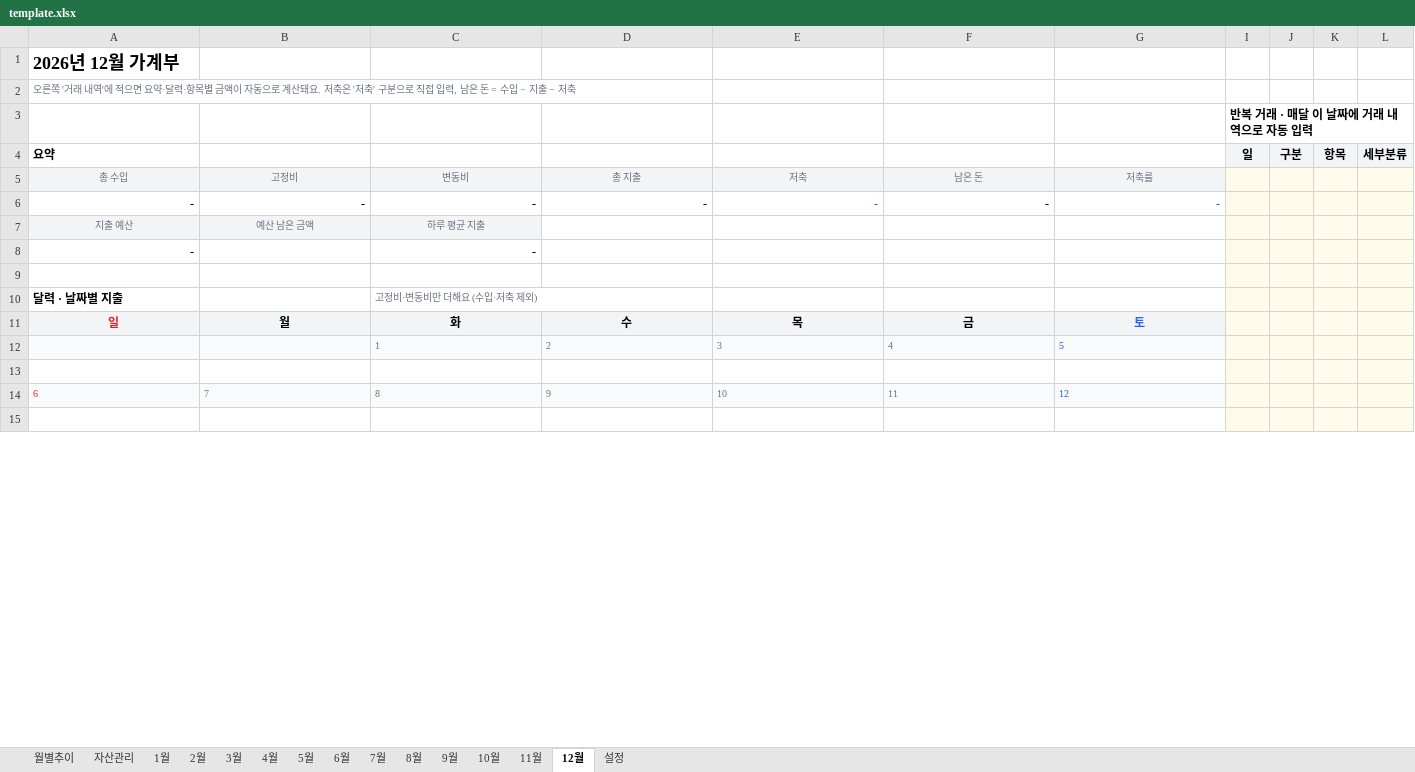
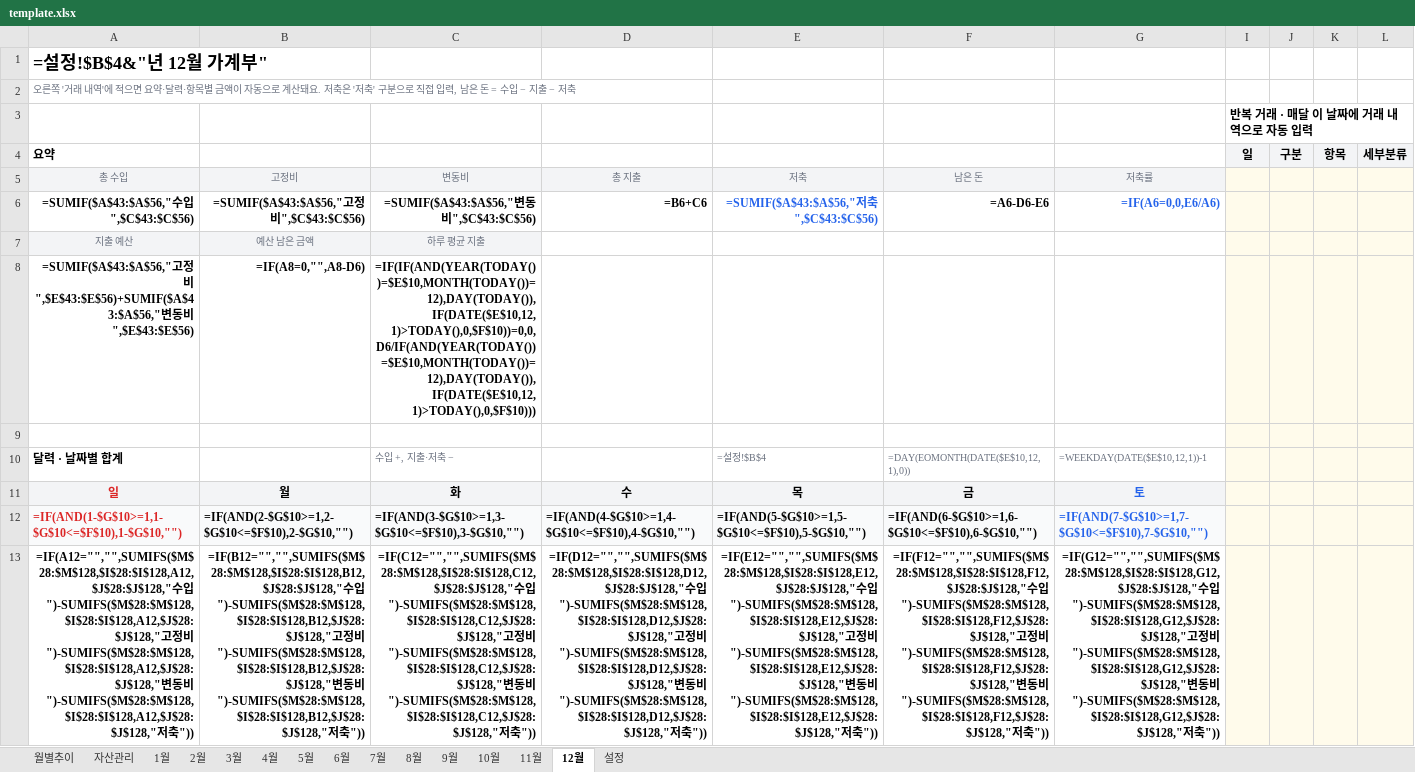
Before and after one commit to cham0919/AllLever-asset, an Excel workbook: template.xlsx, sheet 12월, drawn as a sheet; only a part is shown; values as stored, in another font and other column widths than the file's, no borders; formulas without a stored value are shown as written; charts and pictures and conditional formats not drawn; removed rows and columns are numbered as before the commit, all else as after; rows hold the shown columns only; the diff covers the shown part only; the diff names each change by its address in the sheet, - before the commit and + after, or states it on an @@ line.

```diff
--- a/template.xlsx (sheet 12월)
+++ b/template.xlsx (sheet 12월)
-A1: 2026년 12월 가계부
+A1: =설정!$B$4&"년 12월 가계부"
-row 6: - | - | - | - | - | - | -
+row 6: =SUMIF($A$43:$A$56,"수입",$C$43:$C$56) | =SUMIF($A$43:$A$56,"고정비",$C$43:$C$56) | =SUMIF($A$43:$A$56,"변동비",$C$43:$C$56) | =B6+C6 | =SUMIF($A$43:$A$56,"저축",$C$43:$C$56) | =A6-D6-E6 | =IF(A6=0,0,E6/A6)
-row 8: - |  | -
+row 8: =SUMIF($A$43:$A$56,"고정비",$E$43:$E$56)+SUMIF($A$43:$A$56,"변동비",$E$43:$E$56) | =IF(A8=0,"",A8-D6) | =IF(IF(AND(YEAR(TODAY())=$E$10,MONTH(TODAY())=12),DAY(TODAY()),IF(DATE($E$10,12,1)>TODAY(),0,$F$10))=0,0,D6/IF(AND(YEAR(TODAY())=$E$10,MONTH(TODAY())=12),DAY(TODAY()),IF(DATE($E$10,12,1)>TODAY(),0,$F$10)))
-row 10: 달력 · 날짜별 지출 |  | 고정비·변동비만 더해요 (수입·저축 제외)
+row 10: 달력 · 날짜별 합계 |  | 수입 +, 지출·저축 − |  | =설정!$B$4 | =DAY(EOMONTH(DATE($E$10,12,1),0)) | =WEEKDAY(DATE($E$10,12,1))-1
-row 12:  |  | 1 | 2 | 3 | 4 | 5
-row 12: (empty)
+row 12: =IF(AND(1-$G$10>=1,1-$G$10<=$F$10),1-$G$10,"") | =IF(AND(2-$G$10>=1,2-$G$10<=$F$10),2-$G$10,"") | =IF(AND(3-$G$10>=1,3-$G$10<=$F$10),3-$G$10,"") | =IF(AND(4-$G$10>=1,4-$G$10<=$F$10),4-$G$10,"") | =IF(AND(5-$G$10>=1,5-$G$10<=$F$10),5-$G$10,"") | =IF(AND(6-$G$10>=1,6-$G$10<=$F$10),6-$G$10,"") | =IF(AND(7-$G$10>=1,7-$G$10<=$F$10),7-$G$10,"")
-A12:G12 fill: none
+A12:G12 fill: #F9FAFB
-row 14: 6 | 7 | 8 | 9 | 10 | 11 | 12
-row 13: (empty)
+row 13: =IF(A12="","",SUMIFS($M$28:$M$128,$I$28:$I$128,A12,$J$28:$J$128,"수입")-SUMIFS($M$28:$M$128,$I$28:$I$128,A12,$J$28:$J$128,"고정비")-SUMIFS($M$28:$M$128,$I$28:$I$128,A12,$J$28:$J$128,"변동비")-SUMIFS($M$28:$M$128,$I$28:$I$128,A12,$J$28:$J$128,"저축")) | =IF(B12="","",SUMIFS($M$28:$M$128,$I$28:$I$128,B12,$J$28:$J$128,"수입")-SUMIFS($M$28:$M$128,$I$28:$I$128,B12,$J$28:$J$128,"고정비")-SUMIFS($M$28:$M$128,$I$28:$I$128,B12,$J$28:$J$128,"변동비")-SUMIFS($M$28:$M$128,$I$28:$I$128,B12,$J$28:$J$128,"저축")) | =IF(C12="","",SUMIFS($M$28:$M$128,$I$28:$I$128,C12,$J$28:$J$128,"수입")-SUMIFS($M$28:$M$128,$I$28:$I$128,C12,$J$28:$J$128,"고정비")-SUMIFS($M$28:$M$128,$I$28:$I$128,C12,$J$28:$J$128,"변동비")-SUMIFS($M$28:$M$128,$I$28:$I$128,C12,$J$28:$J$128,"저축")) | =IF(D12="","",SUMIFS($M$28:$M$128,$I$28:$I$128,D12,$J$28:$J$128,"수입")-SUMIFS($M$28:$M$128,$I$28:$I$128,D12,$J$28:$J$128,"고정비")-SUMIFS($M$28:$M$128,$I$28:$I$128,D12,$J$28:$J$128,"변동비")-SUMIFS($M$28:$M$128,$I$28:$I$128,D12,$J$28:$J$128,"저축")) | =IF(E12="","",SUMIFS($M$28:$M$128,$I$28:$I$128,E12,$J$28:$J$128,"수입")-SUMIFS($M$28:$M$128,$I$28:$I$128,E12,$J$28:$J$128,"고정비")-SUMIFS($M$28:$M$128,$I$28:$I$128,E12,$J$28:$J$128,"변동비")-SUMIFS($M$28:$M$128,$I$28:$I$128,E12,$J$28:$J$128,"저축")) | =IF(F12="","",SUMIFS($M$28:$M$128,$I$28:$I$128,F12,$J$28:$J$128,"수입")-SUMIFS($M$28:$M$128,$I$28:$I$128,F12,$J$28:$J$128,"고정비")-SUMIFS($M$28:$M$128,$I$28:$I$128,F12,$J$28:$J$128,"변동비")-SUMIFS($M$28:$M$128,$I$28:$I$128,F12,$J$28:$J$128,"저축")) | =IF(G12="","",SUMIFS($M$28:$M$128,$I$28:$I$128,G12,$J$28:$J$128,"수입")-SUMIFS($M$28:$M$128,$I$28:$I$128,G12,$J$28:$J$128,"고정비")-SUMIFS($M$28:$M$128,$I$28:$I$128,G12,$J$28:$J$128,"변동비")-SUMIFS($M$28:$M$128,$I$28:$I$128,G12,$J$28:$J$128,"저축"))
```
Also changed, not shown: 5 added rows, 3 removed rows, 52 edited cells and cell formats elsewhere in this sheet, sheet 자산관리, sheet 1월, sheet 3월, sheet 7월, sheet 10월, sheet 4월, 7 more sheets, charts or pictures, 4 other files.
